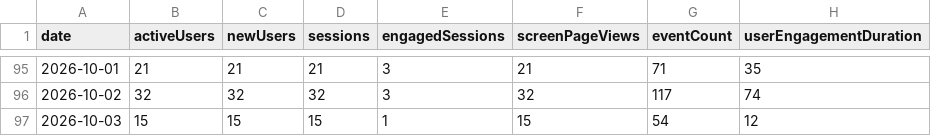
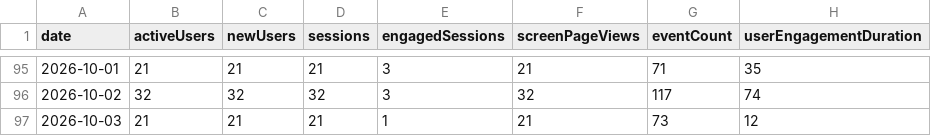
Before and after one commit to CalCOFI/analytics, a CSV file: static/data/daily/calcofi4db.csv, drawn as a sheet; only a part is shown, gaps mark what is left out.

```diff
--- a/static/data/daily/calcofi4db.csv
+++ b/static/data/daily/calcofi4db.csv
@@ -96,2 +96,2 @@ date,activeUsers,newUsers,sessions,engagedSessions,screenPageViews,eventCount,us
 2026-10-02,32,32,32,3,32,117,74
-2026-10-03,15,15,15,1,15,54,12
+2026-10-03,21,21,21,1,21,73,12
```
Also changed, not shown: static/data/daily/datasets.csv, static/data/daily/ucla-monitoring-map.csv, 19 other files.
